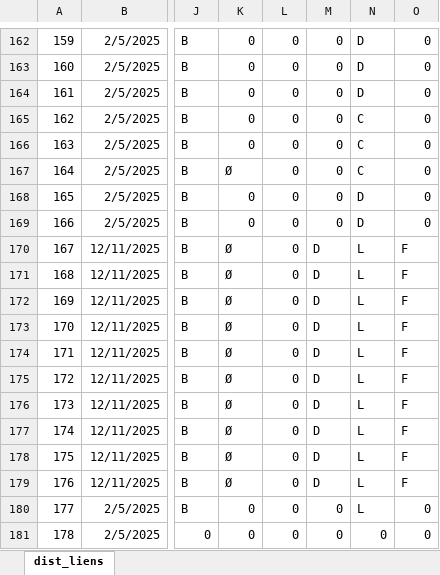
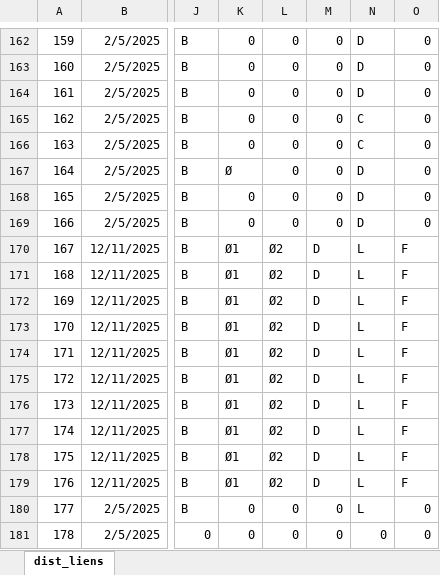
Before and after one commit to ductair/ductaironline, an Excel workbook: Remote/ug16/Données/04/dist_liens.xlsx, sheet dist_liens, drawn as a sheet; only a part is shown, gaps mark what is left out; values as stored, in another font and other column widths than the file's, no borders; the diff names each change by its address in the sheet, - before the commit and + after, or states it on an @@ line.

```diff
--- a/Remote/ug16/Données/04/dist_liens.xlsx (sheet dist_liens)
+++ b/Remote/ug16/Données/04/dist_liens.xlsx (sheet dist_liens)
-N167: C
+N167: D
-K170:K179: Ø
+K170:K179: Ø1
-L170:L179: 0
+L170:L179: Ø2
```
Also changed, not shown: Remote/ug16/Commun/dist_users.xlsx, Remote/ug16/Données/04/dist_coûts.xlsx, 1 other file.
